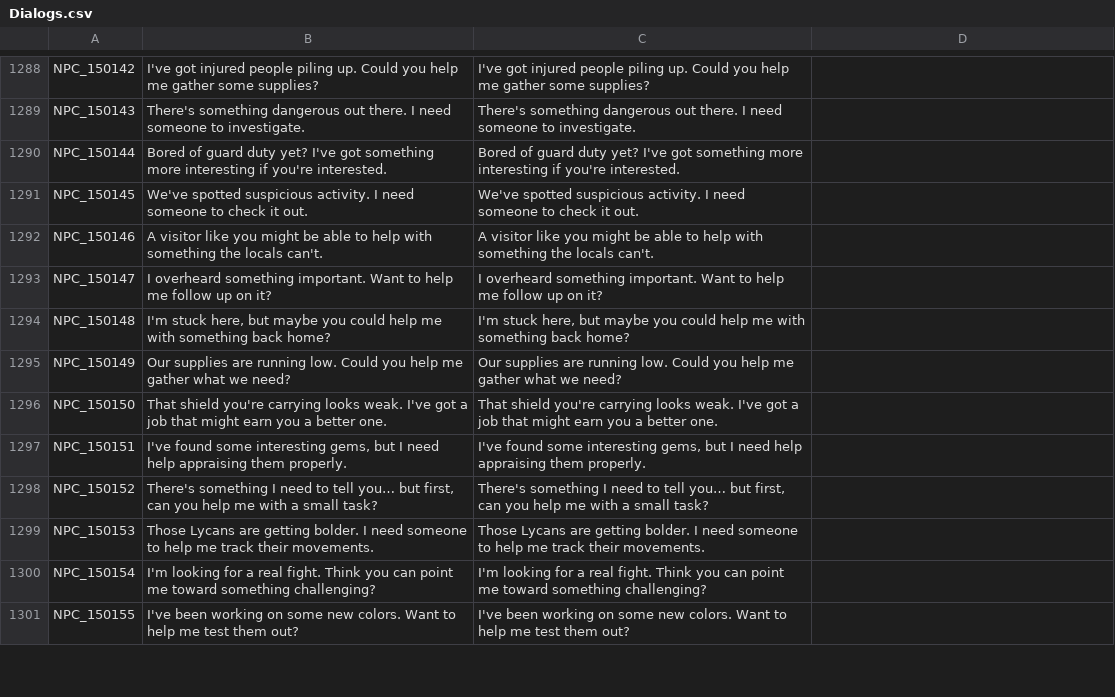
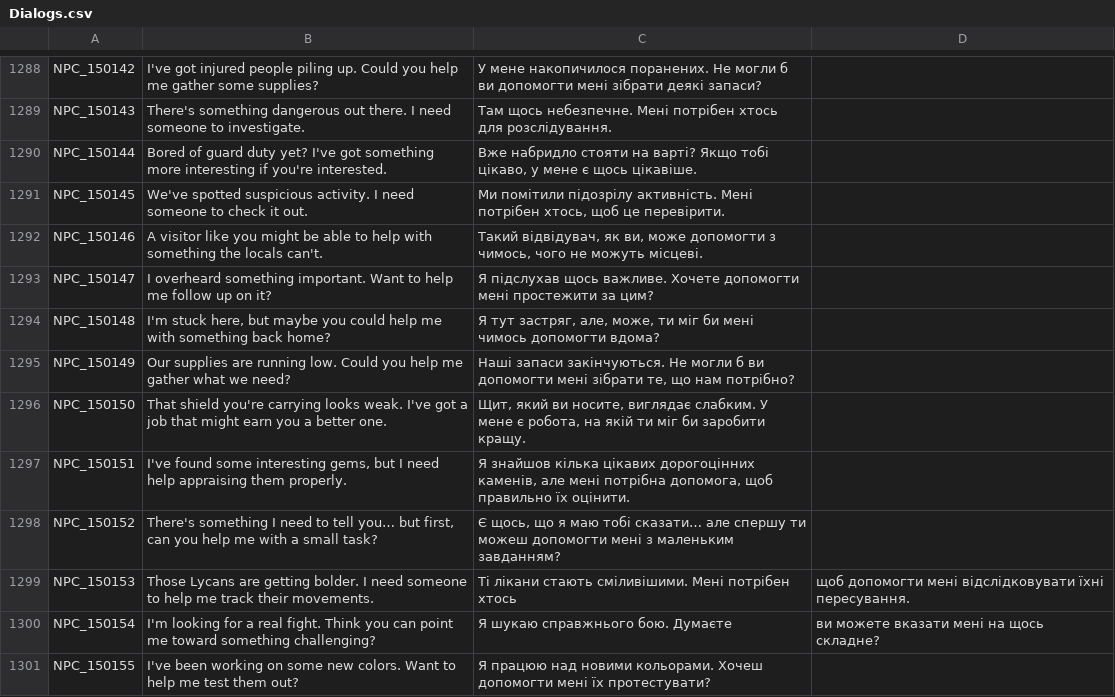
Before and after one commit to PopuriAO29/Flyff-Universe-UKRLang, a CSV file: Ukrainian/Dialogs.csv, drawn as a sheet; only a part is shown, gaps mark what is left out; the diff covers the shown part only; the diff names each change by its address in the sheet, - before the commit and + after, or states it on an @@ line.

```diff
--- a/Ukrainian/Dialogs.csv
+++ b/Ukrainian/Dialogs.csv
-C1288: I've got injured people piling up. Could you help me gather some supplies?
+C1288: У мене накопичилося поранених. Не могли б ви допомогти мені зібрати деякі запаси?
-C1289: There's something dangerous out there. I need someone to investigate.
+C1289: Там щось небезпечне. Мені потрібен хтось для розслідування.
-C1290: Bored of guard duty yet? I've got something more interesting if you're interested.
+C1290: Вже набридло стояти на варті? Якщо тобі цікаво, у мене є щось цікавіше.
-C1291: We've spotted suspicious activity. I need someone to check it out.
+C1291: Ми помітили підозрілу активність. Мені потрібен хтось, щоб це перевірити.
-C1292: A visitor like you might be able to help with something the locals can't.
+C1292: Такий відвідувач, як ви, може допомогти з чимось, чого не можуть місцеві.
-C1293: I overheard something important. Want to help me follow up on it?
+C1293: Я підслухав щось важливе. Хочете допомогти мені простежити за цим?
-C1294: I'm stuck here, but maybe you could help me with something back home?
+C1294: Я тут застряг, але, може, ти міг би мені чимось допомогти вдома?
-C1295: Our supplies are running low. Could you help me gather what we need?
+C1295: Наші запаси закінчуються. Не могли б ви допомогти мені зібрати те, що нам потрібно?
-C1296: That shield you're carrying looks weak. I've got a job that might earn you a better one.
+C1296: Щит, який ви носите, виглядає слабким. У мене є робота, на якій ти міг би заробити кращу.
-C1297: I've found some interesting gems, but I need help appraising them properly.
+C1297: Я знайшов кілька цікавих дорогоцінних каменів, але мені потрібна допомога, щоб правильно їх оцінити.
-C1298: There's something I need to tell you… but first, can you help me with a small task?
+C1298: Є щось, що я маю тобі сказати… але спершу ти можеш допомогти мені з маленьким завданням?
-C1299: Those Lycans are getting bolder. I need someone to help me track their movements.
+C1299: Ті лікани стають сміливішими. Мені потрібен хтось
-D1299: (empty)
+D1299: щоб допомогти мені відслідковувати їхні пересування.
-C1300: I'm looking for a real fight. Think you can point me toward something challenging?
+C1300: Я шукаю справжнього бою. Думаєте
-D1300: (empty)
+D1300: ви можете вказати мені на щось складне?
-C1301: I've been working on some new colors. Want to help me test them out?
+C1301: Я працюю над новими кольорами. Хочеш допомогти мені їх протестувати?
```
Also changed, not shown: 88 edited cells elsewhere in this file.
